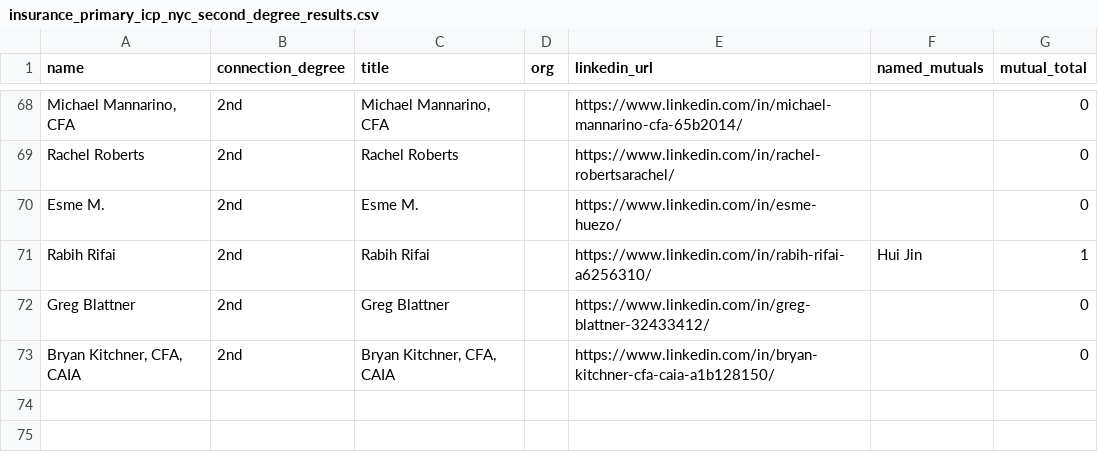
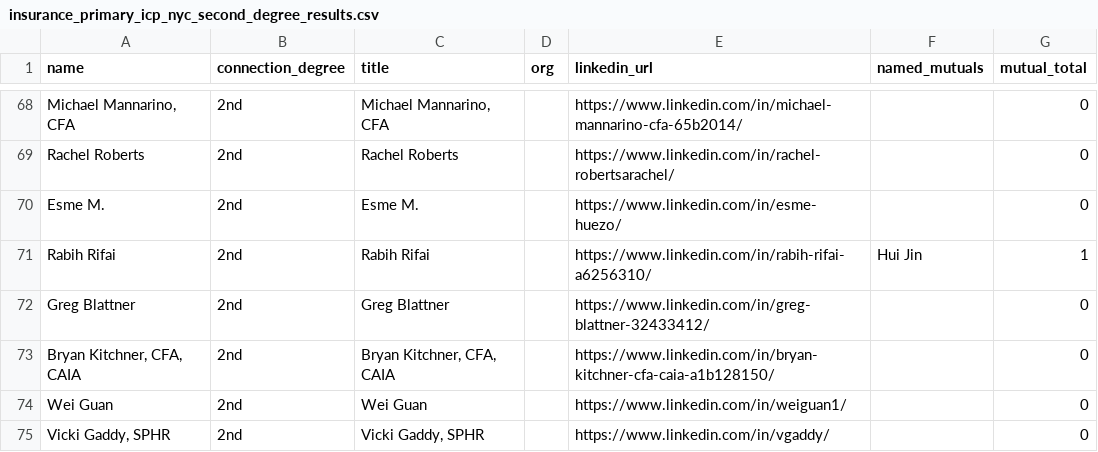
Before and after one commit to vabresto/vb-kb, a CSV file: insurance_primary_icp_nyc_second_degree_results.csv, drawn as a sheet; only a part is shown, gaps mark what is left out.

Commit message:
data: nyc insurance icp page 5 query 6/10 (+2, total 74)

```diff
--- a/insurance_primary_icp_nyc_second_degree_results.csv
+++ b/insurance_primary_icp_nyc_second_degree_results.csv
@@ -73 +73,3 @@ Greg Blattner,2nd,Greg Blattner,,https://www.linkedin.com/in/greg-blattner-32433
 "Bryan Kitchner, CFA, CAIA",2nd,"Bryan Kitchner, CFA, CAIA",,https://www.linkedin.com/in/bryan-kitchner-cfa-caia-a1b128150/,,0
+Wei Guan,2nd,Wei Guan,,https://www.linkedin.com/in/weiguan1/,,0
+"Vicki Gaddy, SPHR",2nd,"Vicki Gaddy, SPHR",,https://www.linkedin.com/in/vgaddy/,,0
```
Also changed, not shown: 1 other file.
